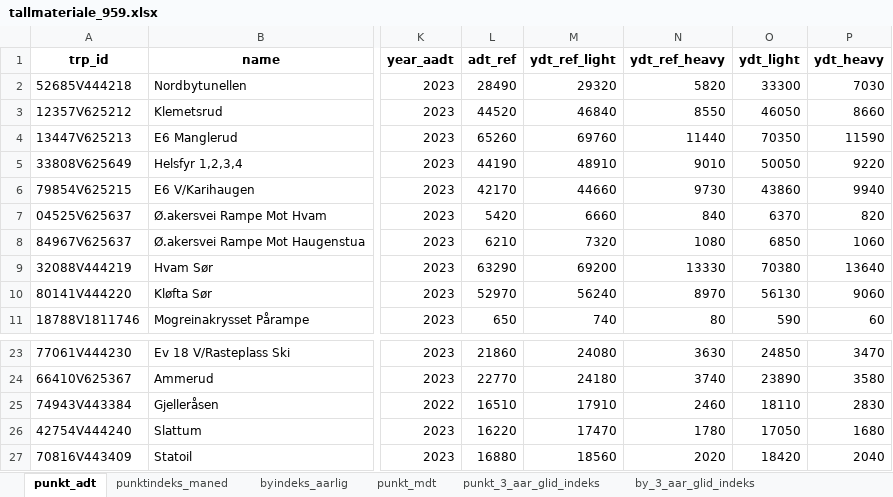
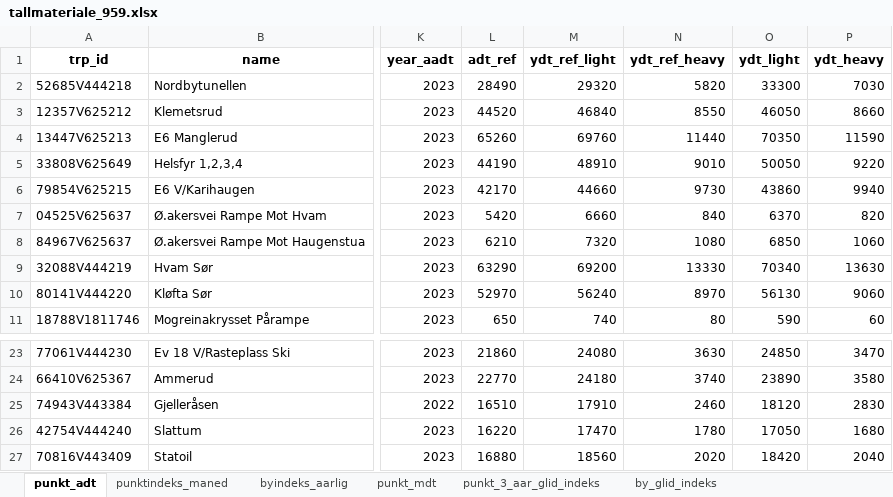
Before and after one commit to snohan/byindeks, an Excel workbook: data_indexpoints_tidy/tallmateriale_959.xlsx, sheet punkt_adt, drawn as a sheet; only a part is shown, gaps mark what is left out; values as stored, in another font and other column widths than the file's, no borders; the diff names each change by its address in the sheet, - before the commit and + after, or states it on an @@ line.

```diff
--- a/data_indexpoints_tidy/tallmateriale_959.xlsx (sheet punkt_adt)
+++ b/data_indexpoints_tidy/tallmateriale_959.xlsx (sheet punkt_adt)
-sheet tab: by_3_aar_glid_indeks
+sheet tab: by_glid_indeks
-O9 (ydt_light): 70380
+O9 (ydt_light): 70340
-P9 (ydt_heavy): 13640
+P9 (ydt_heavy): 13630
-O25 (ydt_light): 18110
+O25 (ydt_light): 18120
```
Also changed, not shown: sheet punkt_3_aar_glid_indeks, sheet punkt_mdt, sheet by_glid_indeks, sheet punktindeks_maned, sheet byindeks_aarlig, other sheet tabs, data_indexpoints_tidy/tallmateriale_18952.xlsx, 2 other files.
